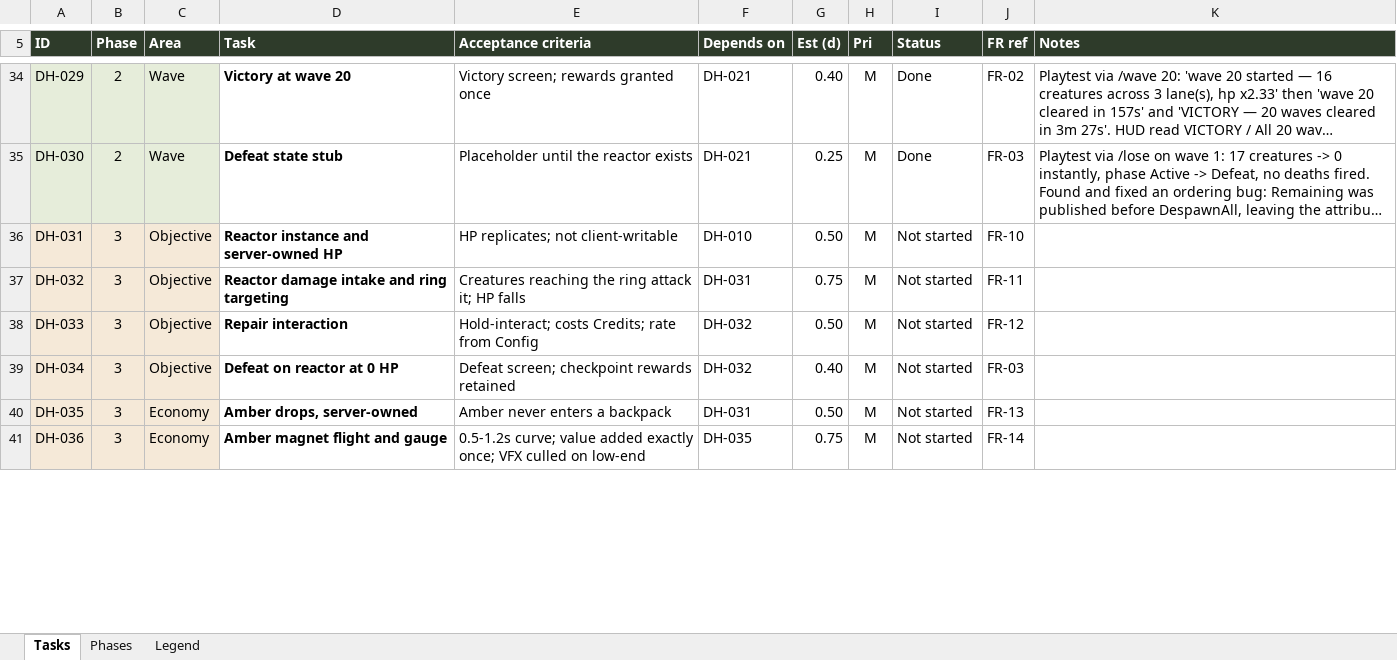
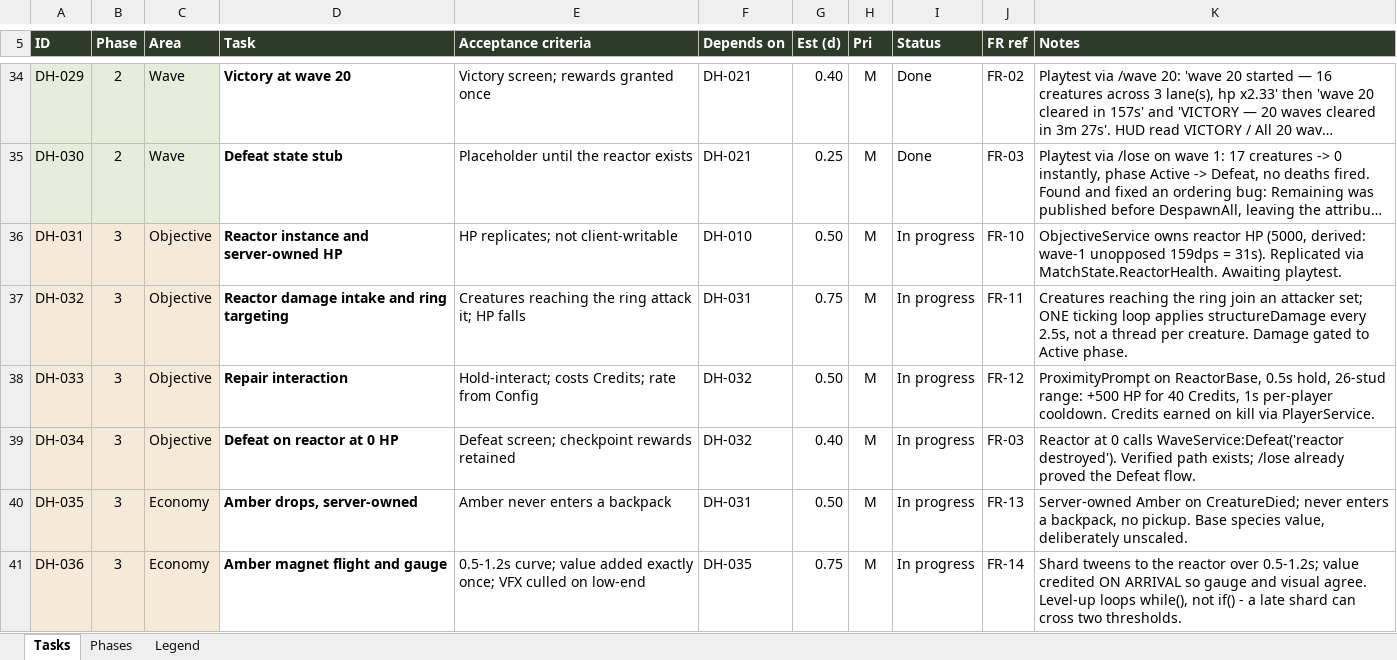
Before and after one commit to syedayeshulhassanbukhari/Dino-Hunt, an Excel workbook: Dino-Hunt-Tasks.xlsx, sheet Tasks, drawn as a sheet; only a part is shown, gaps mark what is left out; long unchanged cells end in …; values as stored, in another font and other column widths than the file's, no borders; conditional formats not drawn; the diff covers the shown part only; the diff names each change by its address in the sheet, - before the commit and + after, or states it on an @@ line.

```diff
--- a/Dino-Hunt-Tasks.xlsx (sheet Tasks)
+++ b/Dino-Hunt-Tasks.xlsx (sheet Tasks)
-I36:I41 (Status): Not started
+I36:I41 (Status): In progress
-K36 (Notes): (empty)
+K36 (Notes): ObjectiveService owns reactor HP (5000, derived: wave-1 unopposed 159dps = 31s). Replicated via MatchState.ReactorHealth. Awaiting playtest.
-K37 (Notes): (empty)
+K37 (Notes): Creatures reaching the ring join an attacker set; ONE ticking loop applies structureDamage every 2.5s, not a thread per creature. Damage gated to Active phase.
-K38 (Notes): (empty)
+K38 (Notes): ProximityPrompt on ReactorBase, 0.5s hold, 26-stud range: +500 HP for 40 Credits, 1s per-player cooldown. Credits earned on kill via PlayerService.
-K39 (Notes): (empty)
+K39 (Notes): Reactor at 0 calls WaveService:Defeat('reactor destroyed'). Verified path exists; /lose already proved the Defeat flow.
-K40 (Notes): (empty)
+K40 (Notes): Server-owned Amber on CreatureDied; never enters a backpack, no pickup. Base species value, deliberately unscaled.
-K41 (Notes): (empty)
+K41 (Notes): Shard tweens to the reactor over 0.5-1.2s; value credited ON ARRIVAL so gauge and visual agree. Level-up loops while(), not if() - a late shard can cross two thresholds.
```
Also changed, not shown: 11 edited cells elsewhere in this sheet, sheet Phases, 2 other files.
